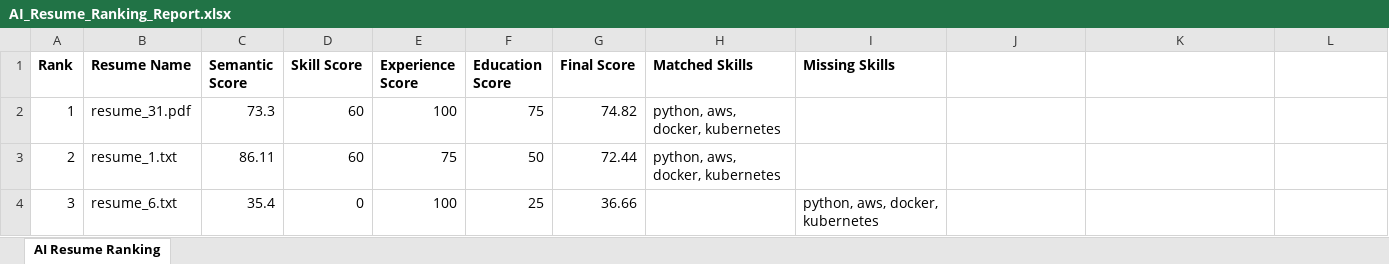
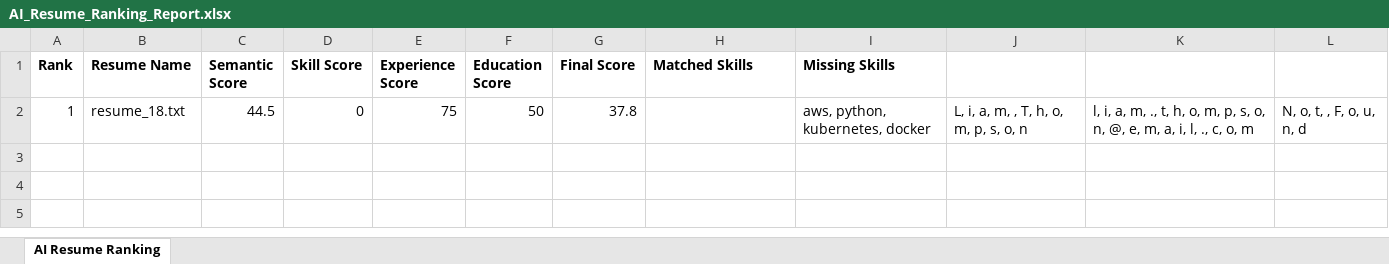
Before and after one commit to Sarang17181718/ai-resume-screener, an Excel workbook: AI_Resume_Ranking_Report.xlsx, sheet AI Resume Ranking, drawn as a sheet; values as stored, in another font and other column widths than the file's, no borders; removed rows and columns are numbered as before the commit, all else as after; the diff names each change by its address in the sheet, - before the commit and + after, or states it on an @@ line.

```diff
--- a/AI_Resume_Ranking_Report.xlsx (sheet AI Resume Ranking)
+++ b/AI_Resume_Ranking_Report.xlsx (sheet AI Resume Ranking)
-row 2: 1 | resume_31.pdf | 73.3 | 60 | 100 | 75 | 74.82 | python, aws, docker, kubernetes
-row 3: 2 | resume_1.txt | 86.11 | 60 | 75 | 50 | 72.44 | python, aws, docker, kubernetes
-row 4: 3 | resume_6.txt | 35.4 | 0 | 100 | 25 | 36.66 |  | python, aws, docker, kubernetes
+row 2: 1 | resume_18.txt | 44.5 | 0 | 75 | 50 | 37.8 |  | aws, python, kubernetes, docker | L, i, a, m, , T, h, o, m, p, s, o, n | l, i, a, m, ., t, h, o, m, p, s, o, n, @, e, m, a, i, l, ., c, o, m | N, o, t, , F, o, u, n, d
```
Also changed, not shown: 4 other files.
